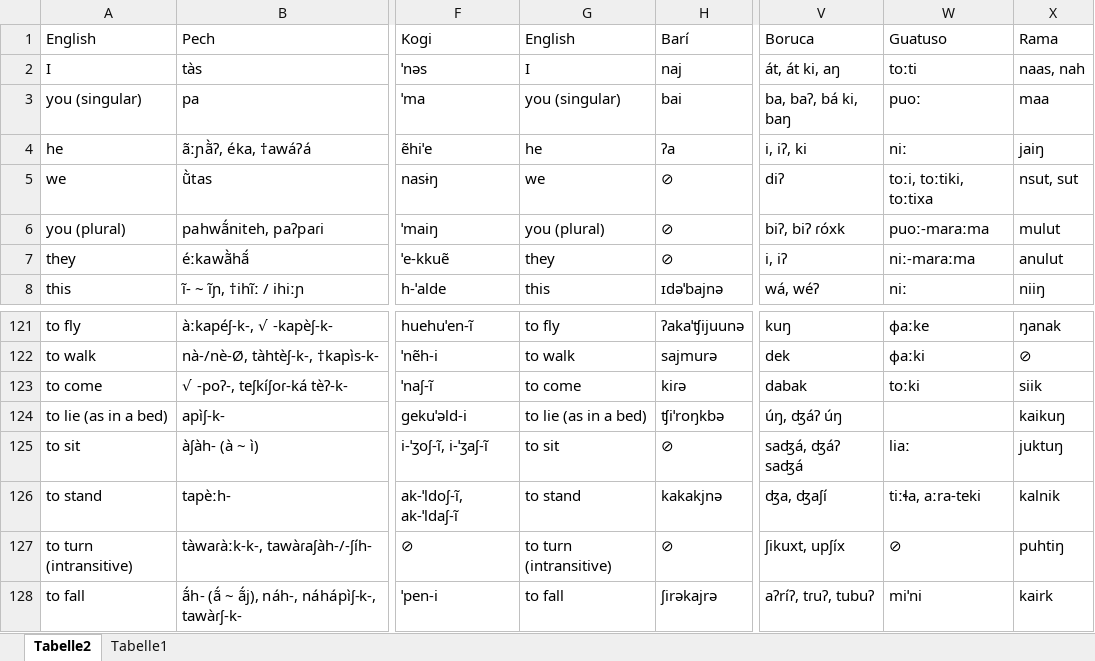
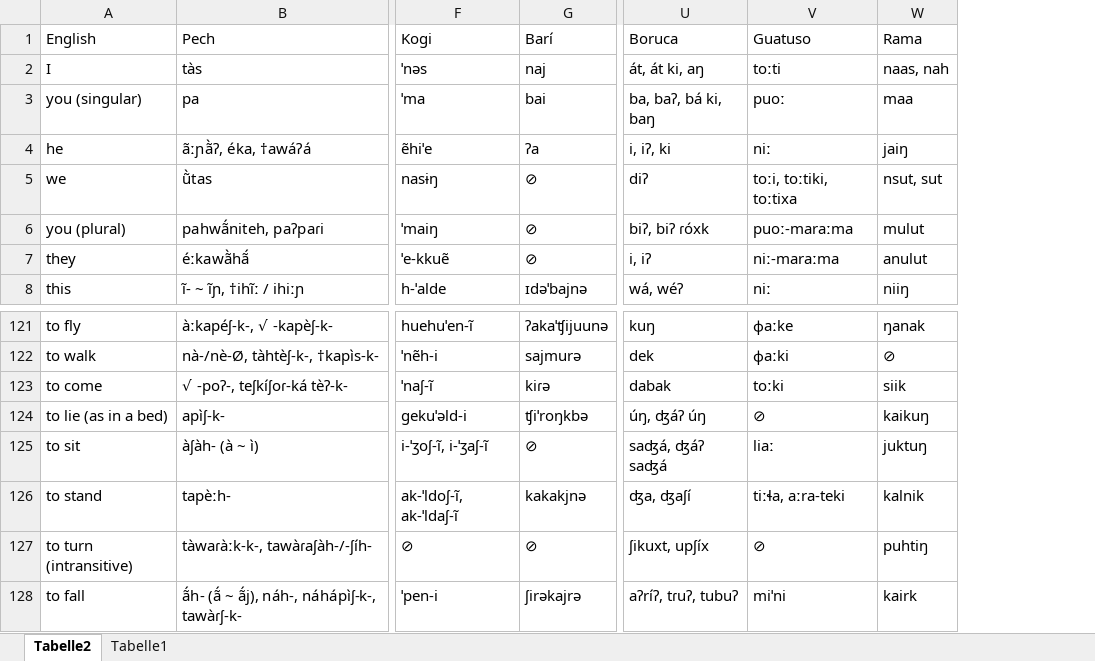
Before and after one commit to lexibank/pachechibchan, an Excel workbook: raw/Chibchan_Swadesh207_MP.xlsx, sheet Tabelle2, drawn as a sheet; only a part is shown, gaps mark what is left out; values as stored, in another font and other column widths than the file's, no borders; table styles not drawn; removed rows and columns are numbered as before the commit, all else as after; the diff names each change by its address in the sheet, - before the commit and + after, or states it on an @@ line.

```diff
--- a/raw/Chibchan_Swadesh207_MP.xlsx (sheet Tabelle2)
+++ b/raw/Chibchan_Swadesh207_MP.xlsx (sheet Tabelle2)
-column G (English), rows 2-8: I | you (singular) | he | we | you (plural) | they | this; rows 121-128: to fly | to walk | to come | to lie (as in a bed) | to sit | to stand | to turn (intransitive) | to fall
-V124 (Guatuso): (empty)
+V124 (Guatuso): ⊘
```
Also changed, not shown: 20 other files.
